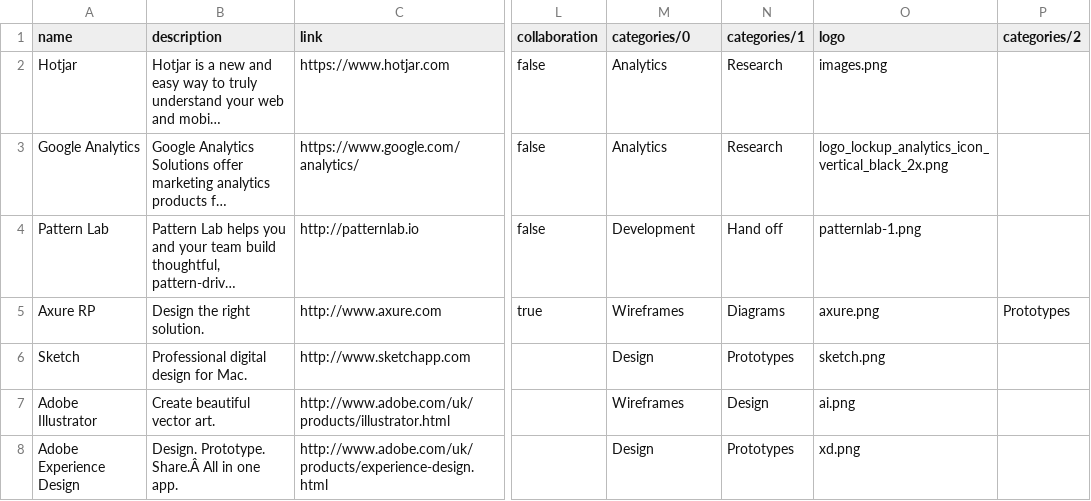
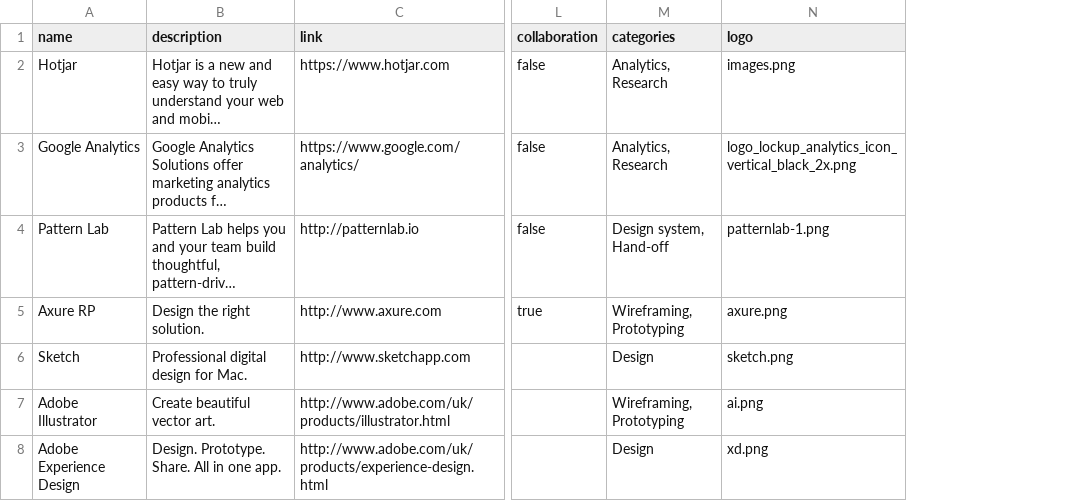
Before and after one commit to MattKevan/kevan.tv, a CSV file: _data/software-info.csv, drawn as a sheet; only a part is shown, gaps mark what is left out; long unchanged cells end in …; the diff covers the shown part only; the diff names each change by its address in the sheet, - before the commit and + after, or states it on an @@ line.

```diff
--- a/_data/software-info.csv
+++ b/_data/software-info.csv
-column N (categories/1), rows 2-8: Research | Research | Hand off | Diagrams | Prototypes | Design | Prototypes
-column P (categories/2), row 5: Prototypes
-M1: categories/0
+M1: categories
-M2:M3 (categories): Analytics
+M2:M3 (categories): Analytics, Research
-M4 (categories): Development
+M4 (categories): Design system, Hand-off
-M5 (categories): Wireframes
+M5 (categories): Wireframing, Prototyping
-M7 (categories): Wireframes
+M7 (categories): Wireframing, Prototyping
-B8 (description): Design. Prototype. Share.Â All in one app.
+B8 (description): Design. Prototype. Share. All in one app.
```
Also changed, not shown: 3 removed rows and 17 edited cells elsewhere in this file, 14 other files.
